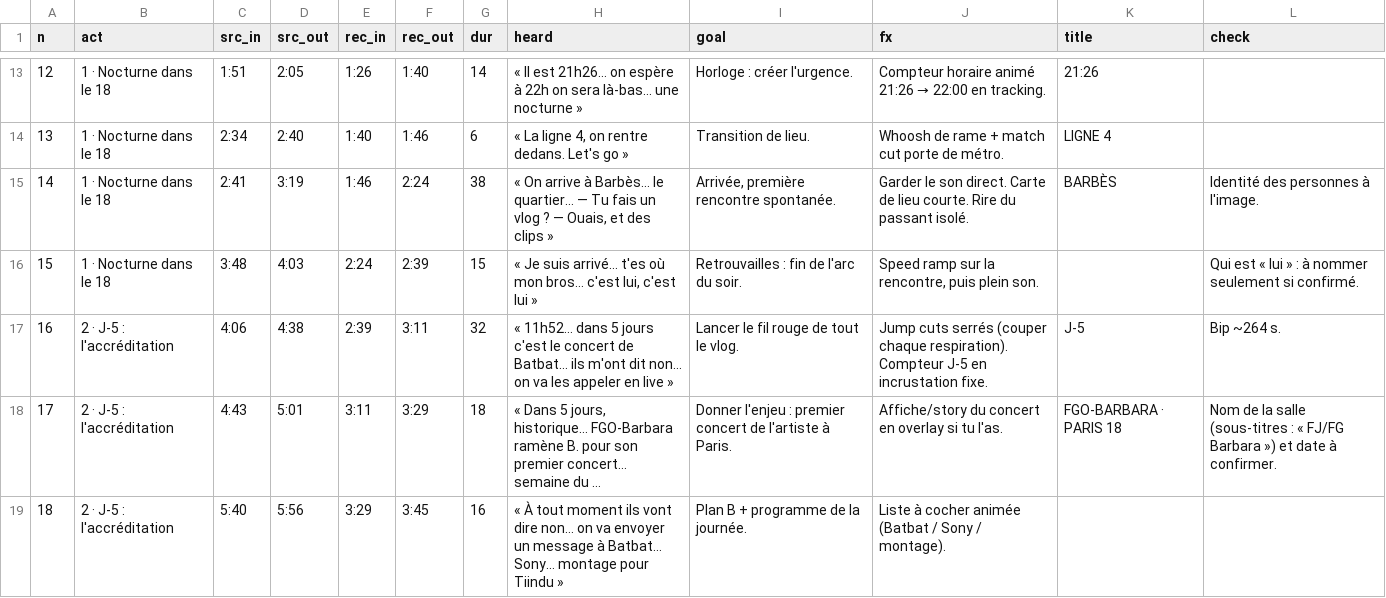
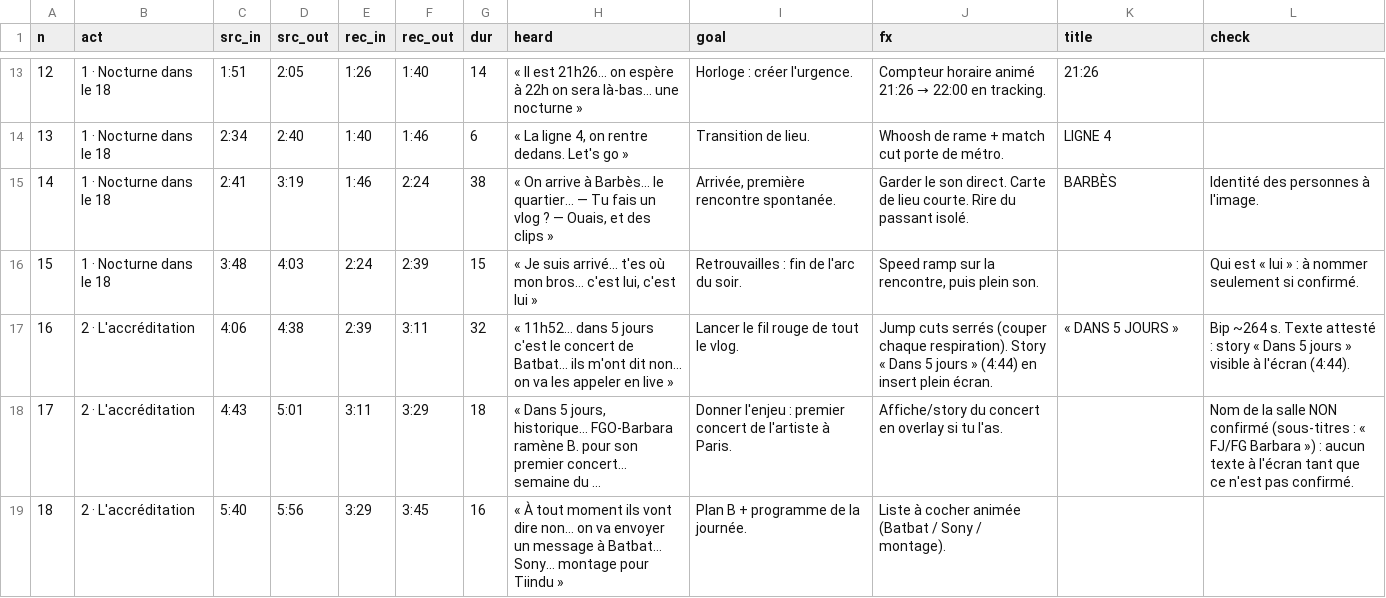
Before and after one commit to lavarcontact-cloud/avant-la-sortie, a CSV file: vlog-remontage/out/structure.csv, drawn as a sheet; only a part is shown, gaps mark what is left out; long unchanged cells end in …; the diff covers the shown part only; the diff names each change by its address in the sheet, - before the commit and + after, or states it on an @@ line.

```diff
--- a/vlog-remontage/out/structure.csv
+++ b/vlog-remontage/out/structure.csv
-B17:B19 (act): 2 · J-5 : l'accréditation
+B17:B19 (act): 2 · L'accréditation
-J17 (fx): …chaque respiration). Compteur J-5 en incrustation fixe.
+J17 (fx): …chaque respiration). Story « Dans 5 jours » (4:44) en insert plein écran.
-K17 (title): J-5
+K17 (title): « DANS 5 JOURS »
-L17 (check): Bip ~264 s.
+L17 (check): Bip ~264 s. Texte attesté : story « Dans 5 jours » visible à l'écran (4:44).
-K18 (title): FGO-BARBARA · PARIS 18
+K18 (title): (empty)
-L18 (check): …la salle (sous-titres : « FJ/FG Barbara ») et date à confirmer.
+L18 (check): …la salle NON confirmé (sous-titres : « FJ/FG Barbara ») : aucun texte à l'écran tant que ce n'est pas confirmé.
```
Also changed, not shown: 44 edited cells elsewhere in this file, 8 other files.
